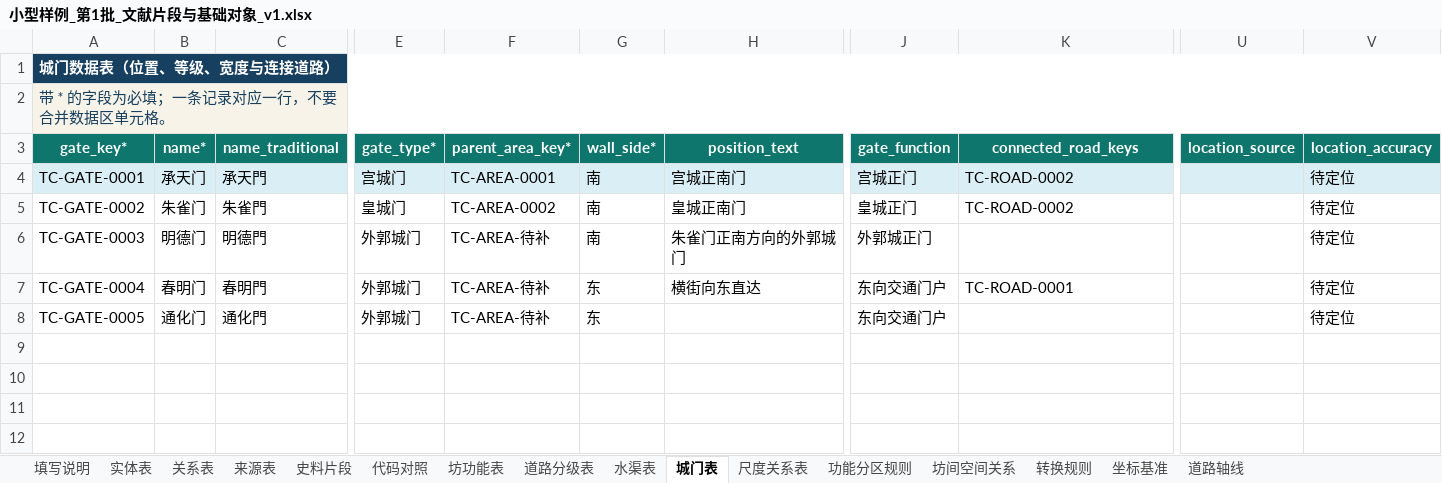
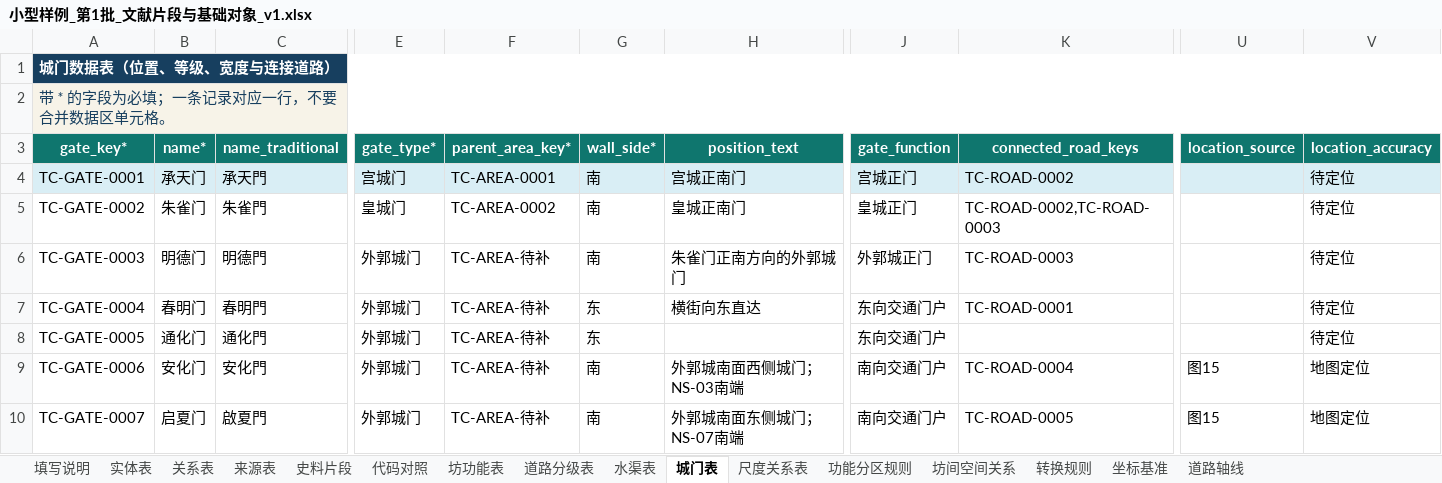
Before and after one commit to RIiiiiii-t/tang-changan-knowledge-graph, an Excel workbook: 05-Excel数据/小型样例_第1批_文献片段与基础对象_v1.xlsx, sheet 城门表, drawn as a sheet; only a part is shown, gaps mark what is left out; values as stored, in another font and other column widths than the file's, no borders; conditional formats not drawn; rows hold the shown columns only; the diff names each change by its address in the sheet, - before the commit and + after, or states it on an @@ line.

```diff
--- a/05-Excel数据/小型样例_第1批_文献片段与基础对象_v1.xlsx (sheet 城门表)
+++ b/05-Excel数据/小型样例_第1批_文献片段与基础对象_v1.xlsx (sheet 城门表)
-K5 (connected_road_keys): TC-ROAD-0002
+K5 (connected_road_keys): TC-ROAD-0002,TC-ROAD-0003
-K6 (connected_road_keys): (empty)
+K6 (connected_road_keys): TC-ROAD-0003
+row 9: TC-GATE-0006 | 安化门 | 安化門 | 外郭城门 | TC-AREA-待补 | 南 | 外郭城南面西侧城门；NS-03南端 | 南向交通门户 | TC-ROAD-0004 | 图15 | 地图定位
+row 10: TC-GATE-0007 | 启夏门 | 啟夏門 | 外郭城门 | TC-AREA-待补 | 南 | 外郭城南面东侧城门；NS-07南端 | 南向交通门户 | TC-ROAD-0005 | 图15 | 地图定位
```
Also changed, not shown: sheet 关系表, sheet 实体表, sheet 道路分级表, 00-项目总览/唐长安城知识图谱_项目进度看板.xlsx, 02-项目文档/唐长安城知识图谱录入模板_阶段二_v1.xlsx.
